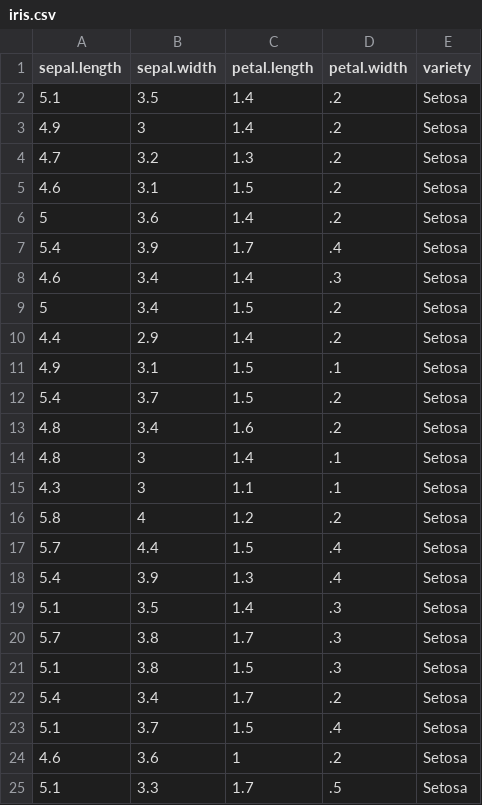
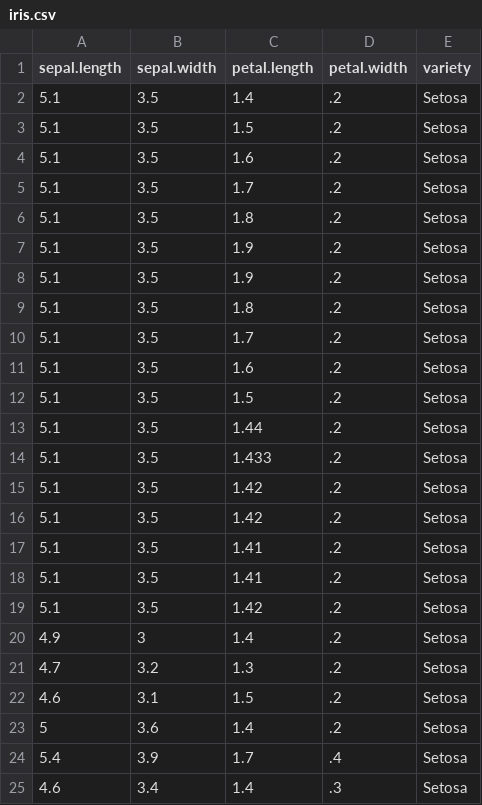
Before and after one commit to DrPenknife/forest, a CSV file: iris.csv, drawn as a sheet; only a part is shown; the shorter side is filled out with more unchanged rows.

```diff
--- a/iris.csv
+++ b/iris.csv
@@ -2,2 +2,19 @@
 5.1,3.5,1.4,.2,"Setosa"
+5.1,3.5,1.5,.2,"Setosa"
+5.1,3.5,1.6,.2,"Setosa"
+5.1,3.5,1.7,.2,"Setosa"
+5.1,3.5,1.8,.2,"Setosa"
+5.1,3.5,1.9,.2,"Setosa"
+5.1,3.5,1.9,.2,"Setosa"
+5.1,3.5,1.8,.2,"Setosa"
+5.1,3.5,1.7,.2,"Setosa"
+5.1,3.5,1.6,.2,"Setosa"
+5.1,3.5,1.5,.2,"Setosa"
+5.1,3.5,1.44,.2,"Setosa"
+5.1,3.5,1.433,.2,"Setosa"
+5.1,3.5,1.42,.2,"Setosa"
+5.1,3.5,1.42,.2,"Setosa"
+5.1,3.5,1.41,.2,"Setosa"
+5.1,3.5,1.41,.2,"Setosa"
+5.1,3.5,1.42,.2,"Setosa"
 4.9,3,1.4,.2,"Setosa"
```
Also changed, not shown: 1 other file.
